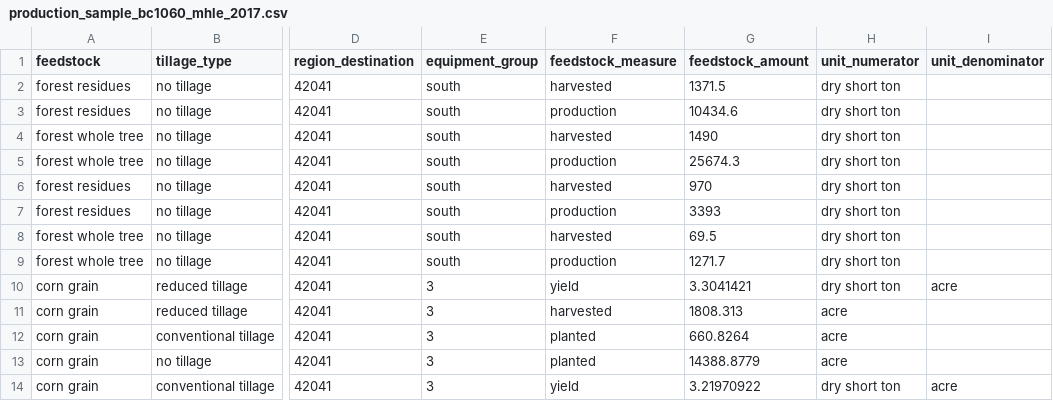
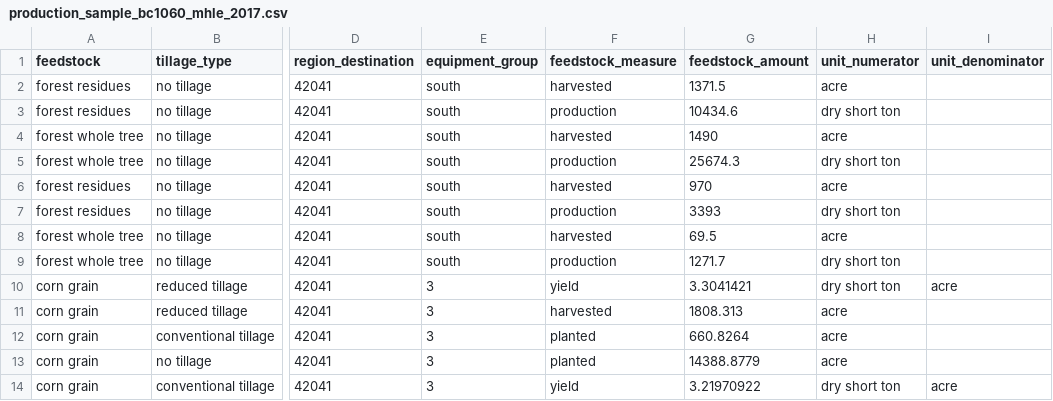
Before and after one commit to NREL/fpeam, a CSV file: src/FPEAM/data/production/production_sample_bc1060_mhle_2017.csv, drawn as a sheet; only a part is shown, gaps mark what is left out; the diff names each change by its address in the sheet, - before the commit and + after, or states it on an @@ line.

Commit message:
corrects unit for harvested forest products; closes #77

```diff
--- a/src/FPEAM/data/production/production_sample_bc1060_mhle_2017.csv
+++ b/src/FPEAM/data/production/production_sample_bc1060_mhle_2017.csv
-H2 (unit_numerator): dry short ton
+H2 (unit_numerator): acre
-H4 (unit_numerator): dry short ton
+H4 (unit_numerator): acre
-H6 (unit_numerator): dry short ton
+H6 (unit_numerator): acre
-H8 (unit_numerator): dry short ton
+H8 (unit_numerator): acre
```
Also changed, not shown: src/FPEAM/data/production/production_sample_hh3060_hhle_2040.csv, 4 other files.
